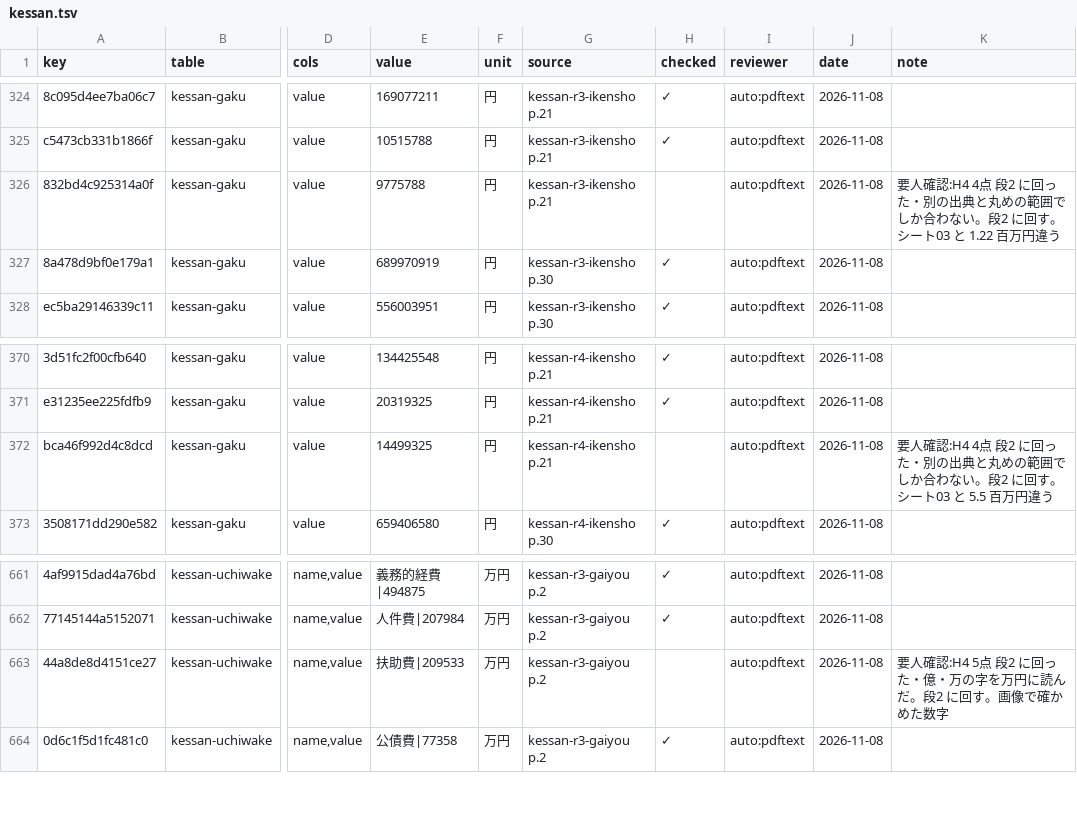
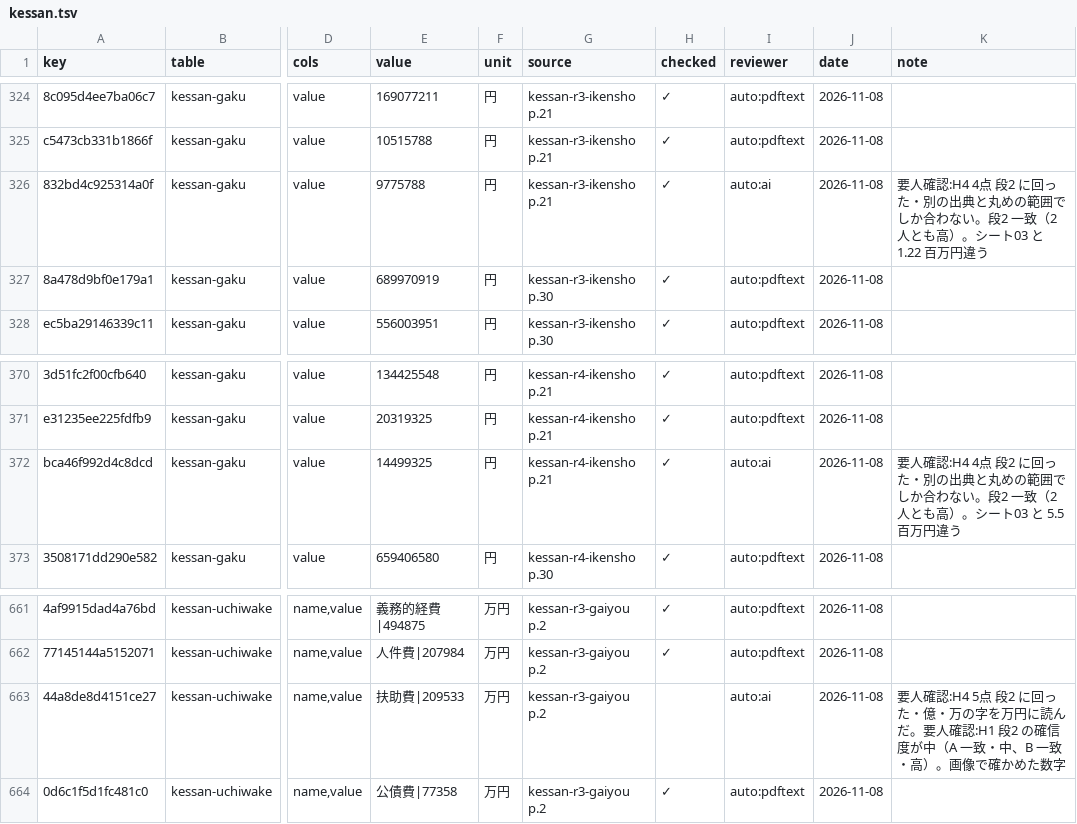
Before and after one commit to kken78/hino-town-docs, a TSV file: data/struct/audit/kessan.tsv, drawn as a sheet; only a part is shown, gaps mark what is left out; the diff covers the shown part only; the diff names each change by its address in the sheet, - before the commit and + after, or states it on an @@ line.

```diff
--- a/data/struct/audit/kessan.tsv
+++ b/data/struct/audit/kessan.tsv
-H326 (checked): (empty)
+H326 (checked): ✓
-I326 (reviewer): auto:pdftext
+I326 (reviewer): auto:ai
-K326 (note): …い。段2 に回す。シート…
+K326 (note): …い。段2 一致（2人とも高）。シート…
-H372 (checked): (empty)
+H372 (checked): ✓
-I372 (reviewer): auto:pdftext
+I372 (reviewer): auto:ai
-K372 (note): …い。段2 に回す。シート…
+K372 (note): …い。段2 一致（2人とも高）。シート…
-I663 (reviewer): auto:pdftext
+I663 (reviewer): auto:ai
-K663 (note): …読んだ。段2 に回す。画像で…
+K663 (note): …読んだ。要人確認:H1 段2 の確信度が中（A 一致・中、B 一致・高）。画像で…
```
Also changed, not shown: 60 edited cells elsewhere in this file.
